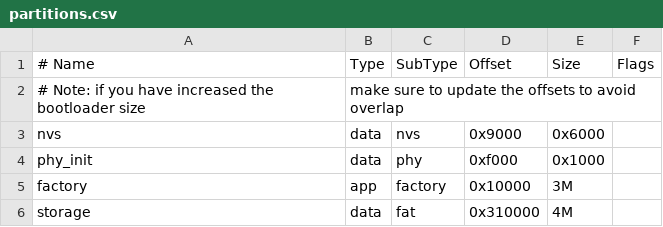
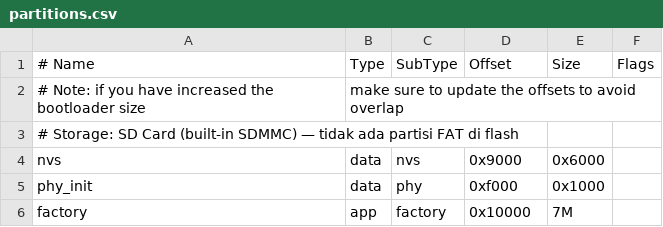
Before and after one commit to RND-Elitech/ECG-TransferData, a CSV file: partitions.csv, drawn as a sheet.

```diff
--- a/partitions.csv
+++ b/partitions.csv
@@ -2,5 +2,5 @@
 # Note: if you have increased the bootloader size, make sure to update the offsets to avoid overlap
+# Storage: SD Card (built-in SDMMC) — tidak ada partisi FAT di flash
 nvs,      data, nvs,     0x9000,  0x6000,
 phy_init, data, phy,     0xf000,  0x1000,
-factory,  app,  factory, 0x10000, 3M,
-storage,  data, fat,     0x310000,4M,
+factory,  app,  factory, 0x10000, 7M,
```
Also changed, not shown: 2 other files.
